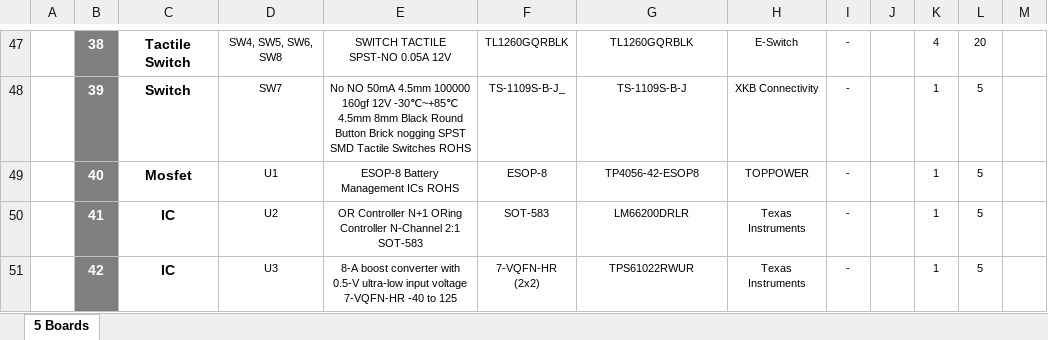
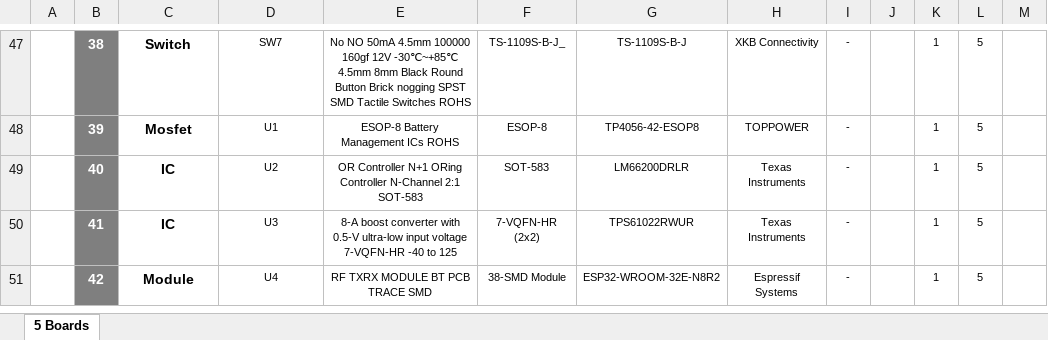
Before and after one commit to eSpark-Backup/smartmasjid-hw, an Excel workbook: Design Files/IoT-Speaker-v1.3/BOM/Client BOM IoT-Speaker v1.3.xlsx, sheet 5 Boards, drawn as a sheet; only a part is shown, gaps mark what is left out; values as stored, in another font and other column widths than the file's, no borders; charts and pictures not drawn; the diff covers the shown part only; the diff names each change by its address in the sheet, - before the commit and + after, or states it on an @@ line.

```diff
--- a/Design Files/IoT-Speaker-v1.3/BOM/Client BOM IoT-Speaker v1.3.xlsx (sheet 5 Boards)
+++ b/Design Files/IoT-Speaker-v1.3/BOM/Client BOM IoT-Speaker v1.3.xlsx (sheet 5 Boards)
-C47: Tactile Switch
+C47: Switch
-D47: SW4, SW5, SW6, SW8
+D47: SW7
-E47: SWITCH TACTILE SPST-NO 0.05A 12V
+E47: No NO 50mA 4.5mm 100000 160gf 12V -30℃~+85℃ 4.5mm 8mm Black Round Button Brick nogging SPST SMD Tactile Switches ROHS
-F47: TL1260GQRBLK
+F47: TS-1109S-B-J_
-G47: TL1260GQRBLK
+G47: TS-1109S-B-J
-H47: E-Switch
+H47: XKB Connectivity
-K47: 4
+K47: 1
-L47: 20
+L47: 5
-C48: Switch
+C48: Mosfet
-D48: SW7
+D48: U1
-E48: No NO 50mA 4.5mm 100000 160gf 12V -30℃~+85℃ 4.5mm 8mm Black Round Button Brick nogging SPST SMD Tactile Switches ROHS
+E48: ESOP-8 Battery Management ICs ROHS
-F48: TS-1109S-B-J_
+F48: ESOP-8
-G48: TS-1109S-B-J
+G48: TP4056-42-ESOP8
-H48: XKB Connectivity
+H48: TOPPOWER
-C49: Mosfet
+C49: IC
-D49: U1
+D49: U2
-E49: ESOP-8 Battery Management ICs ROHS
+E49: OR Controller N+1 ORing Controller N-Channel 2:1 SOT-583
-F49: ESOP-8
+F49: SOT-583
-G49: TP4056-42-ESOP8
+G49: LM66200DRLR
-H49: TOPPOWER
+H49: Texas Instruments
-D50: U2
+D50: U3
-E50: OR Controller N+1 ORing Controller N-Channel 2:1 SOT-583
+E50: 8-A boost converter with 0.5-V ultra-low input voltage 7-VQFN-HR -40 to 125
-F50: SOT-583
+F50: 7-VQFN-HR (2x2)
-G50: LM66200DRLR
+G50: TPS61022RWUR
-C51: IC
+C51: Module
-D51: U3
+D51: U4
-E51: 8-A boost converter with 0.5-V ultra-low input voltage 7-VQFN-HR -40 to 125
+E51: RF TXRX MODULE BT PCB TRACE SMD
-F51: 7-VQFN-HR (2x2)
+F51: 38-SMD Module
-G51: TPS61022RWUR
+G51: ESP32-WROOM-32E-N8R2
-H51: Texas Instruments
+H51: Espressif Systems
```
Also changed, not shown: 1 added row, 2 removed rows and 56 edited cells elsewhere in this sheet, formulas that keep their value, charts or pictures, Design Files/IoT-Speaker-v1.3/BOM/JLCPCB BOM-IoT-Speaker-v1.3.xlsx, Design Files/IoT-Speaker-v1.3/BOM/eSpark BOM IoT-Speaker v1.3.xlsx, 3 other files.
